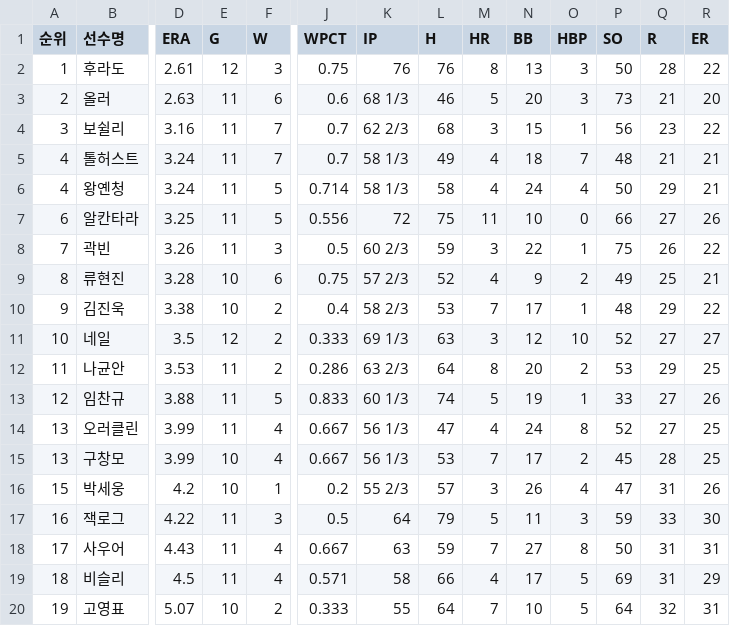
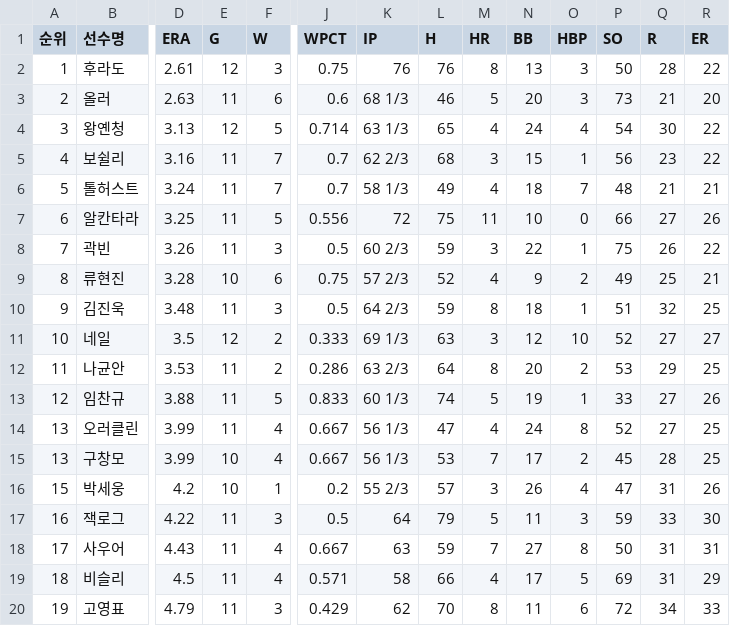
Before and after one commit to yruserious/kbo-fangraphs-v4, a CSV file: data_raw/2026_kbo_official/pitcher_basic.csv, drawn as a sheet; only a part is shown, gaps mark what is left out; removed rows and columns are numbered as before the commit, all else as after; rows hold the shown columns only; the diff covers the shown part only; the diff names each change by its address in the sheet, - before the commit and + after, or states it on an @@ line.

```diff
--- a/data_raw/2026_kbo_official/pitcher_basic.csv
+++ b/data_raw/2026_kbo_official/pitcher_basic.csv
+row 4: 3 | 왕옌청 | 3.13 | 12 | 5 | 0.714 | 63 1/3 | 65 | 4 | 24 | 4 | 54 | 30 | 22
-A5 (순위): 3
+A5 (순위): 4
-A6 (순위): 4
+A6 (순위): 5
-row 6: 4 | 왕옌청 | 3.24 | 11 | 5 | 0.714 | 58 1/3 | 58 | 4 | 24 | 4 | 50 | 29 | 21
-D10 (ERA): 3.38
+D10 (ERA): 3.48
-E10 (G): 10
+E10 (G): 11
-F10 (W): 2
+F10 (W): 3
-J10 (WPCT): 0.4
+J10 (WPCT): 0.5
-K10 (IP): 58 2/3
+K10 (IP): 64 2/3
-L10 (H): 53
+L10 (H): 59
-M10 (HR): 7
+M10 (HR): 8
-N10 (BB): 17
+N10 (BB): 18
-P10 (SO): 48
+P10 (SO): 51
-Q10 (R): 29
+Q10 (R): 32
-R10 (ER): 22
+R10 (ER): 25
-D20 (ERA): 5.07
+D20 (ERA): 4.79
-E20 (G): 10
+E20 (G): 11
-F20 (W): 2
+F20 (W): 3
-J20 (WPCT): 0.333
+J20 (WPCT): 0.429
-K20 (IP): 55
+K20 (IP): 62
-L20 (H): 64
+L20 (H): 70
-M20 (HR): 7
+M20 (HR): 8
-N20 (BB): 10
+N20 (BB): 11
-O20 (HBP): 5
+O20 (HBP): 6
-P20 (SO): 64
+P20 (SO): 72
-Q20 (R): 32
+Q20 (R): 34
-R20 (ER): 31
+R20 (ER): 33
```
Also changed, not shown: 1 edited cell elsewhere in this file, data_raw/2026_kbo_official/defense_basic.csv, data_raw/2026_kbo_official/hitter_basic1.csv, 2 other files.
